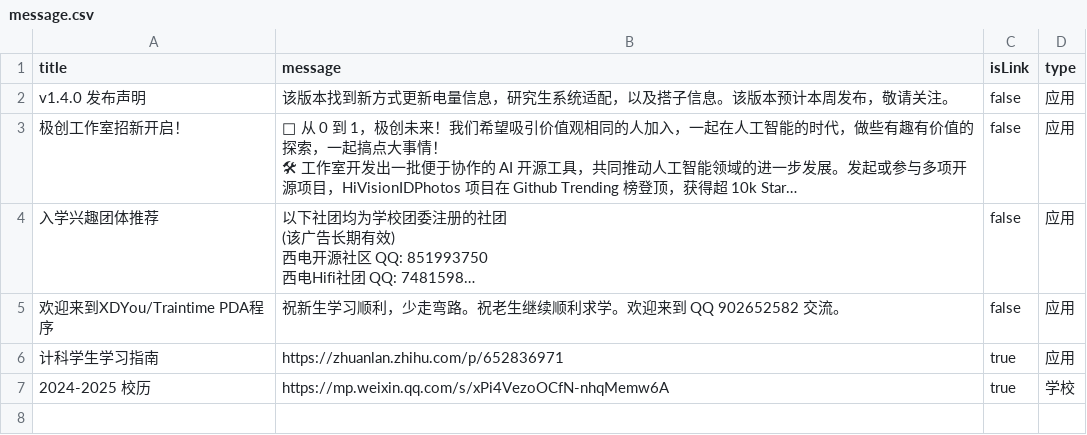
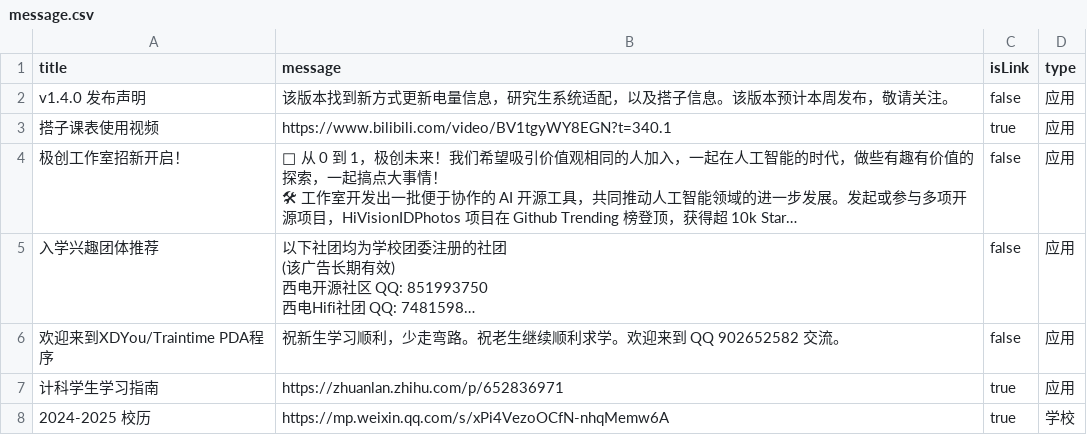
Before and after one commit to BenderBlog/traintime_pda_backend, a CSV file: message.csv, drawn as a sheet; long unchanged cells end in …; the diff names each change by its address in the sheet, - before the commit and + after, or states it on an @@ line.

Commit message:
Update message.csv

```diff
--- a/message.csv
+++ b/message.csv
+row 3: 搭子课表使用视频 | https://www.bilibili.com/video/BV1tgyWY8EGN?t=340.1 | true | 应用
```
